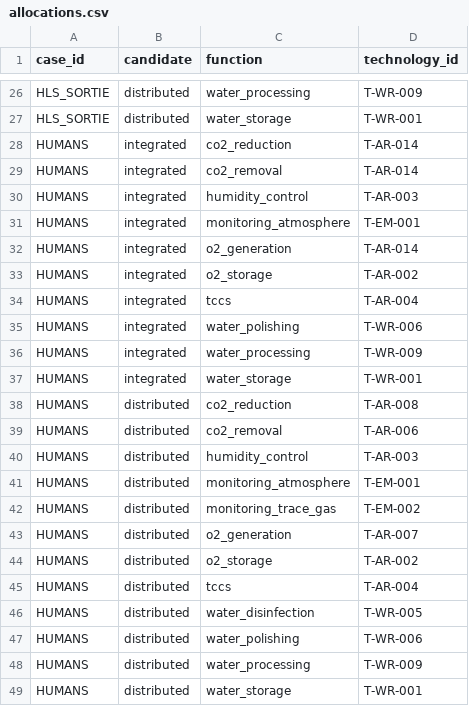
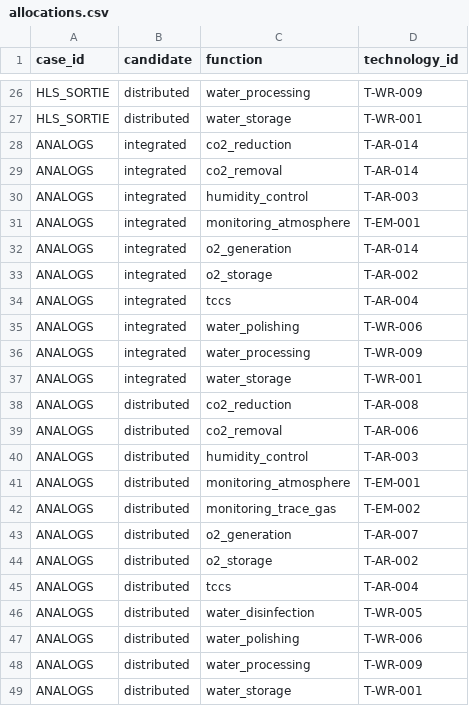
Before and after one commit to JasmineRimani/ERI-Readiness-Profile, a CSV file: data/engineering_snapshot/allocations.csv, drawn as a sheet; only a part is shown, gaps mark what is left out.

```diff
--- a/data/engineering_snapshot/allocations.csv
+++ b/data/engineering_snapshot/allocations.csv
@@ -27,23 +27,23 @@ HLS_SORTIE,distributed,water_processing,T-WR-009
 HLS_SORTIE,distributed,water_storage,T-WR-001
-HUMANS,integrated,co2_reduction,T-AR-014
-HUMANS,integrated,co2_removal,T-AR-014
-HUMANS,integrated,humidity_control,T-AR-003
-HUMANS,integrated,monitoring_atmosphere,T-EM-001
-HUMANS,integrated,o2_generation,T-AR-014
-HUMANS,integrated,o2_storage,T-AR-002
-HUMANS,integrated,tccs,T-AR-004
-HUMANS,integrated,water_polishing,T-WR-006
-HUMANS,integrated,water_processing,T-WR-009
-HUMANS,integrated,water_storage,T-WR-001
-HUMANS,distributed,co2_reduction,T-AR-008
-HUMANS,distributed,co2_removal,T-AR-006
-HUMANS,distributed,humidity_control,T-AR-003
-HUMANS,distributed,monitoring_atmosphere,T-EM-001
-HUMANS,distributed,monitoring_trace_gas,T-EM-002
-HUMANS,distributed,o2_generation,T-AR-007
-HUMANS,distributed,o2_storage,T-AR-002
-HUMANS,distributed,tccs,T-AR-004
-HUMANS,distributed,water_disinfection,T-WR-005
-HUMANS,distributed,water_polishing,T-WR-006
-HUMANS,distributed,water_processing,T-WR-009
-HUMANS,distributed,water_storage,T-WR-001
+ANALOGS,integrated,co2_reduction,T-AR-014
+ANALOGS,integrated,co2_removal,T-AR-014
+ANALOGS,integrated,humidity_control,T-AR-003
+ANALOGS,integrated,monitoring_atmosphere,T-EM-001
+ANALOGS,integrated,o2_generation,T-AR-014
+ANALOGS,integrated,o2_storage,T-AR-002
+ANALOGS,integrated,tccs,T-AR-004
+ANALOGS,integrated,water_polishing,T-WR-006
+ANALOGS,integrated,water_processing,T-WR-009
+ANALOGS,integrated,water_storage,T-WR-001
+ANALOGS,distributed,co2_reduction,T-AR-008
+ANALOGS,distributed,co2_removal,T-AR-006
+ANALOGS,distributed,humidity_control,T-AR-003
+ANALOGS,distributed,monitoring_atmosphere,T-EM-001
+ANALOGS,distributed,monitoring_trace_gas,T-EM-002
+ANALOGS,distributed,o2_generation,T-AR-007
+ANALOGS,distributed,o2_storage,T-AR-002
+ANALOGS,distributed,tccs,T-AR-004
+ANALOGS,distributed,water_disinfection,T-WR-005
+ANALOGS,distributed,water_polishing,T-WR-006
+ANALOGS,distributed,water_processing,T-WR-009
+ANALOGS,distributed,water_storage,T-WR-001
```
Also changed, not shown: data/analogs_to_flight.csv, data/engineering_snapshot/values.csv, 23 other files.
